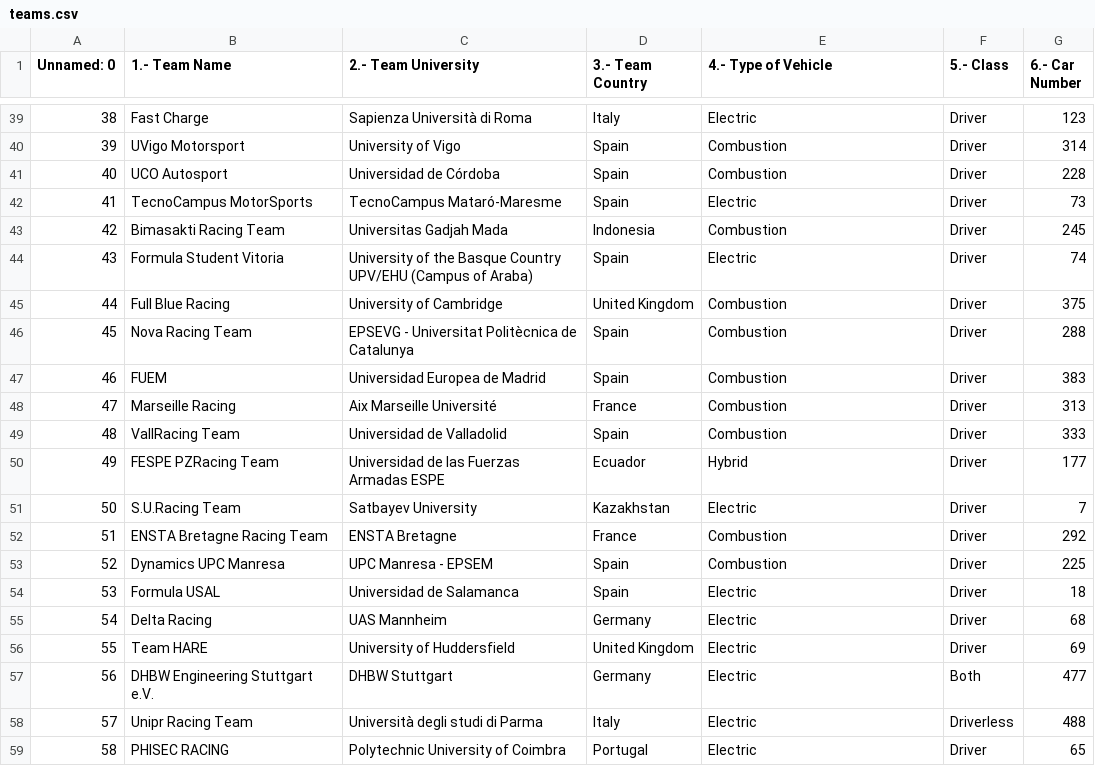
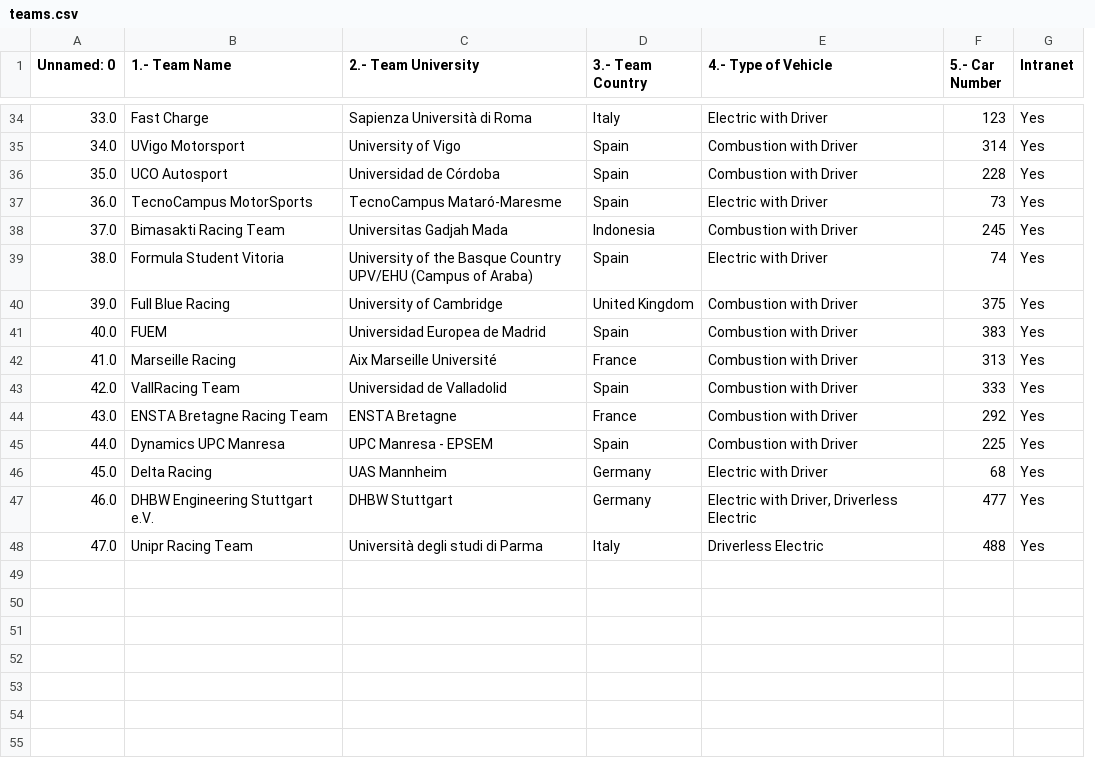
Before and after one commit to OBoladeras/formula-student-graphics, a CSV file: teams.csv, drawn as a sheet; only a part is shown, gaps mark what is left out; removed rows and columns are numbered as before the commit, all else as after; the diff covers the shown part only; the diff names each change by its address in the sheet, - before the commit and + after, or states it on an @@ line.

```diff
--- a/teams.csv
+++ b/teams.csv
-column F (5.- Class), rows 39-45: all Driver; rows 47-49: all Driver; rows 52-53: Driver | Driver; row 55: Driver; rows 57-58: Both | Driverless
+column G (Intranet), rows 34-48: all Yes
-F1: 6.- Car Number
+F1: 5.- Car Number
-A34 (Unnamed: 0): 38
+A34 (Unnamed: 0): 33.0
-E34 (4.- Type of Vehicle): Electric
+E34 (4.- Type of Vehicle): Electric with Driver
-A35 (Unnamed: 0): 39
+A35 (Unnamed: 0): 34.0
-E35:E36 (4.- Type of Vehicle): Combustion
+E35:E36 (4.- Type of Vehicle): Combustion with Driver
-A36 (Unnamed: 0): 40
+A36 (Unnamed: 0): 35.0
-A37 (Unnamed: 0): 41
+A37 (Unnamed: 0): 36.0
-E37 (4.- Type of Vehicle): Electric
+E37 (4.- Type of Vehicle): Electric with Driver
-A38 (Unnamed: 0): 42
+A38 (Unnamed: 0): 37.0
-E38 (4.- Type of Vehicle): Combustion
+E38 (4.- Type of Vehicle): Combustion with Driver
-A39 (Unnamed: 0): 43
+A39 (Unnamed: 0): 38.0
-E39 (4.- Type of Vehicle): Electric
+E39 (4.- Type of Vehicle): Electric with Driver
-A40 (Unnamed: 0): 44
+A40 (Unnamed: 0): 39.0
-E40 (4.- Type of Vehicle): Combustion
+E40 (4.- Type of Vehicle): Combustion with Driver
-row 46: 45 | Nova Racing Team | EPSEVG - Universitat Politècnica de Catalunya | Spain | Combustion | Driver | 288
-A41 (Unnamed: 0): 46
+A41 (Unnamed: 0): 40.0
-E41:E43 (4.- Type of Vehicle): Combustion
+E41:E43 (4.- Type of Vehicle): Combustion with Driver
-A42 (Unnamed: 0): 47
+A42 (Unnamed: 0): 41.0
-A43 (Unnamed: 0): 48
+A43 (Unnamed: 0): 42.0
-row 50: 49 | FESPE PZRacing Team | Universidad de las Fuerzas Armadas ESPE | Ecuador | Hybrid | Driver | 177
-row 51: 50 | S.U.Racing Team | Satbayev University | Kazakhstan | Electric | Driver | 7
-A44 (Unnamed: 0): 51
+A44 (Unnamed: 0): 43.0
-E44:E45 (4.- Type of Vehicle): Combustion
+E44:E45 (4.- Type of Vehicle): Combustion with Driver
-A45 (Unnamed: 0): 52
+A45 (Unnamed: 0): 44.0
-row 54: 53 | Formula USAL | Universidad de Salamanca | Spain | Electric | Driver | 18
-A46 (Unnamed: 0): 54
+A46 (Unnamed: 0): 45.0
-E46 (4.- Type of Vehicle): Electric
+E46 (4.- Type of Vehicle): Electric with Driver
-row 56: 55 | Team HARE | University of Huddersfield | United Kingdom | Electric | Driver | 69
-A47 (Unnamed: 0): 56
+A47 (Unnamed: 0): 46.0
-E47 (4.- Type of Vehicle): Electric
+E47 (4.- Type of Vehicle): Electric with Driver, Driverless Electric
-A48 (Unnamed: 0): 57
+A48 (Unnamed: 0): 47.0
-E48 (4.- Type of Vehicle): Electric
+E48 (4.- Type of Vehicle): Driverless Electric
-row 59: 58 | PHISEC RACING | Polytechnic University of Coimbra | Portugal | Electric | Driver | 65
```
Also changed, not shown: 1 added row, 6 removed rows and 64 edited cells elsewhere in this file, 24 other files.
